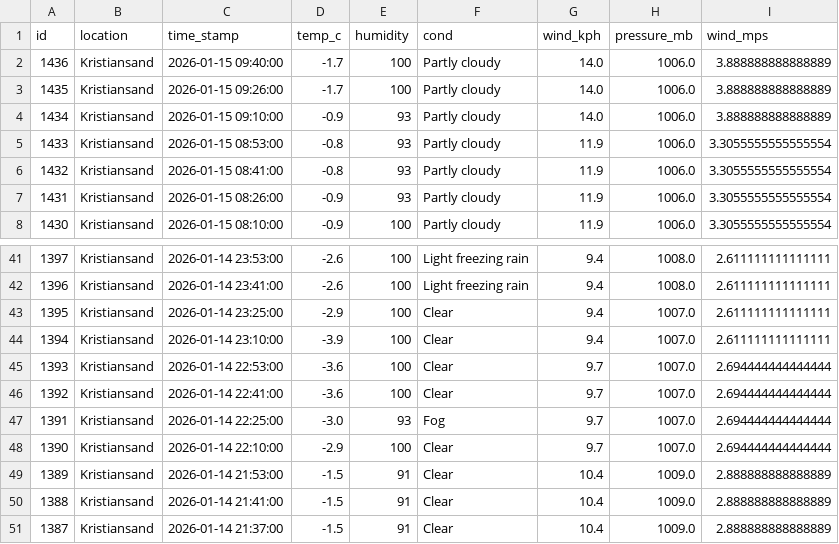
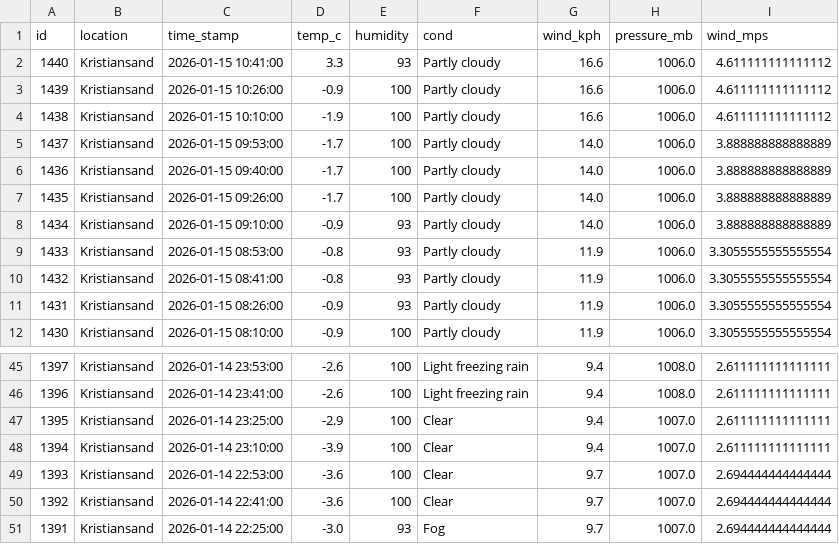
Before and after one commit to Frank-Ellingsen/krs_weather_report, a CSV file: docs/last_10_weather_records.csv, drawn as a sheet; only a part is shown, gaps mark what is left out.

```diff
--- a/docs/last_10_weather_records.csv
+++ b/docs/last_10_weather_records.csv
@@ -1,2 +1,6 @@
 id,location,time_stamp,temp_c,humidity,cond,wind_kph,pressure_mb,wind_mps
+1440,Kristiansand,2026-01-15 10:41:00,3.3,93,Partly cloudy,16.6,1006.0,4.611111111111112
+1439,Kristiansand,2026-01-15 10:26:00,-0.9,100,Partly cloudy,16.6,1006.0,4.611111111111112
+1438,Kristiansand,2026-01-15 10:10:00,-1.9,100,Partly cloudy,16.6,1006.0,4.611111111111112
+1437,Kristiansand,2026-01-15 09:53:00,-1.7,100,Partly cloudy,14.0,1006.0,3.888888888888889
 1436,Kristiansand,2026-01-15 09:40:00,-1.7,100,Partly cloudy,14.0,1006.0,3.888888888888889
@@ -47,5 +51 @@ id,location,time_stamp,temp_c,humidity,cond,wind_kph,pressure_mb,wind_mps
 1391,Kristiansand,2026-01-14 22:25:00,-3.0,93,Fog,9.7,1007.0,2.694444444444444
-1390,Kristiansand,2026-01-14 22:10:00,-2.9,100,Clear,9.7,1007.0,2.694444444444444
-1389,Kristiansand,2026-01-14 21:53:00,-1.5,91,Clear,10.4,1009.0,2.888888888888889
-1388,Kristiansand,2026-01-14 21:41:00,-1.5,91,Clear,10.4,1009.0,2.888888888888889
-1387,Kristiansand,2026-01-14 21:37:00,-1.5,91,Clear,10.4,1009.0,2.888888888888889
```
Also changed, not shown: 2 other files.
